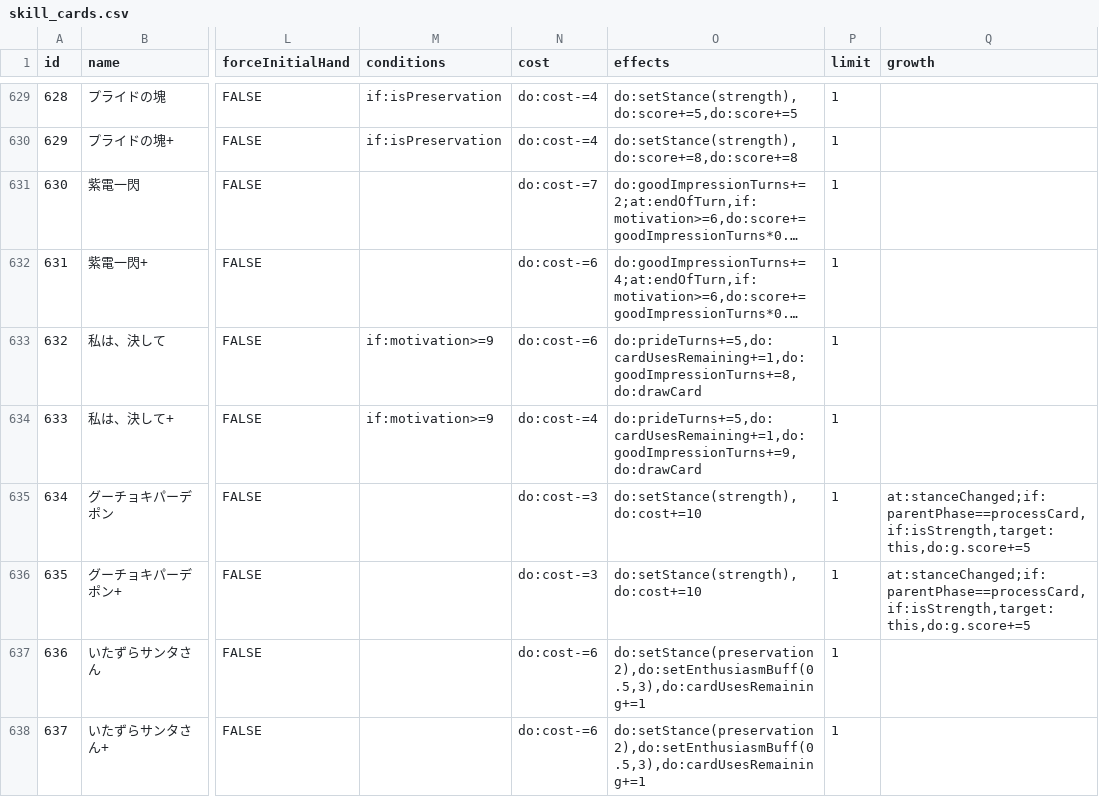
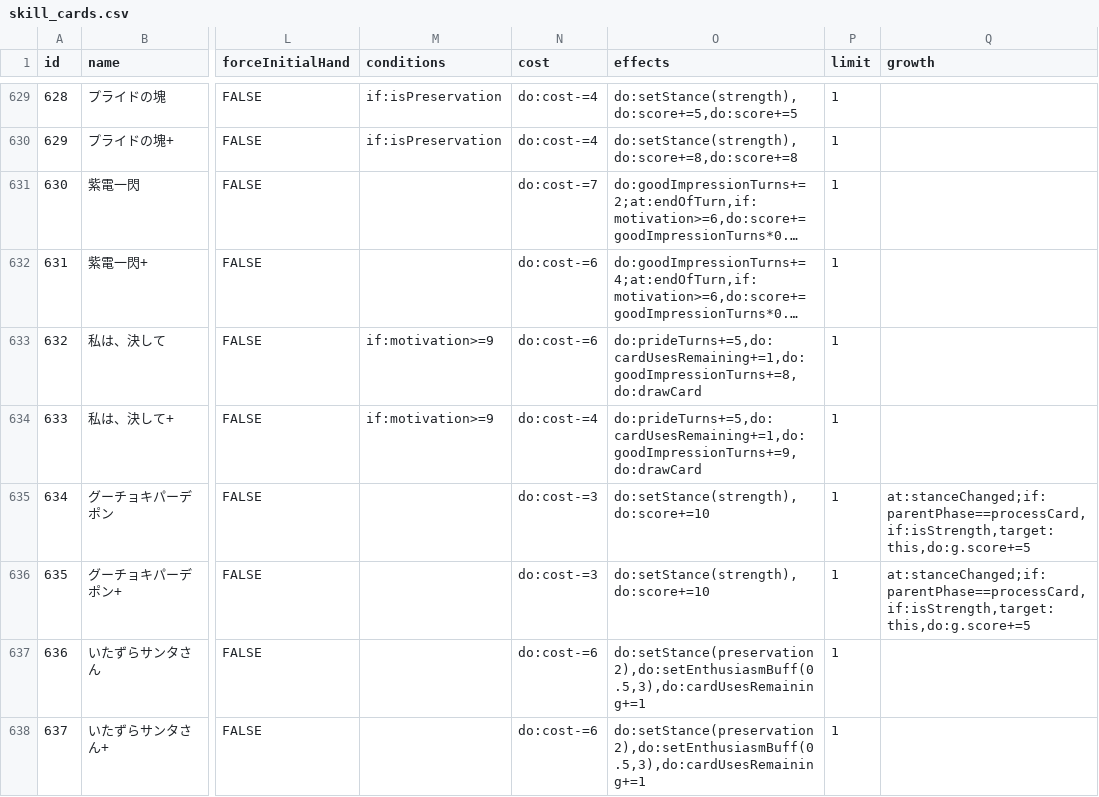
Before and after one commit to surisuririsu/gakumas-tools, a CSV file: packages/gakumas-data/csv/skill_cards.csv, drawn as a sheet; only a part is shown, gaps mark what is left out; long unchanged cells end in …; the diff names each change by its address in the sheet, - before the commit and + after, or states it on an @@ line.

```diff
--- a/packages/gakumas-data/csv/skill_cards.csv
+++ b/packages/gakumas-data/csv/skill_cards.csv
-O635:O636 (effects): do:setStance(strength),do:cost+=10
+O635:O636 (effects): do:setStance(strength),do:score+=10
```
Also changed, not shown: 1 other file.
